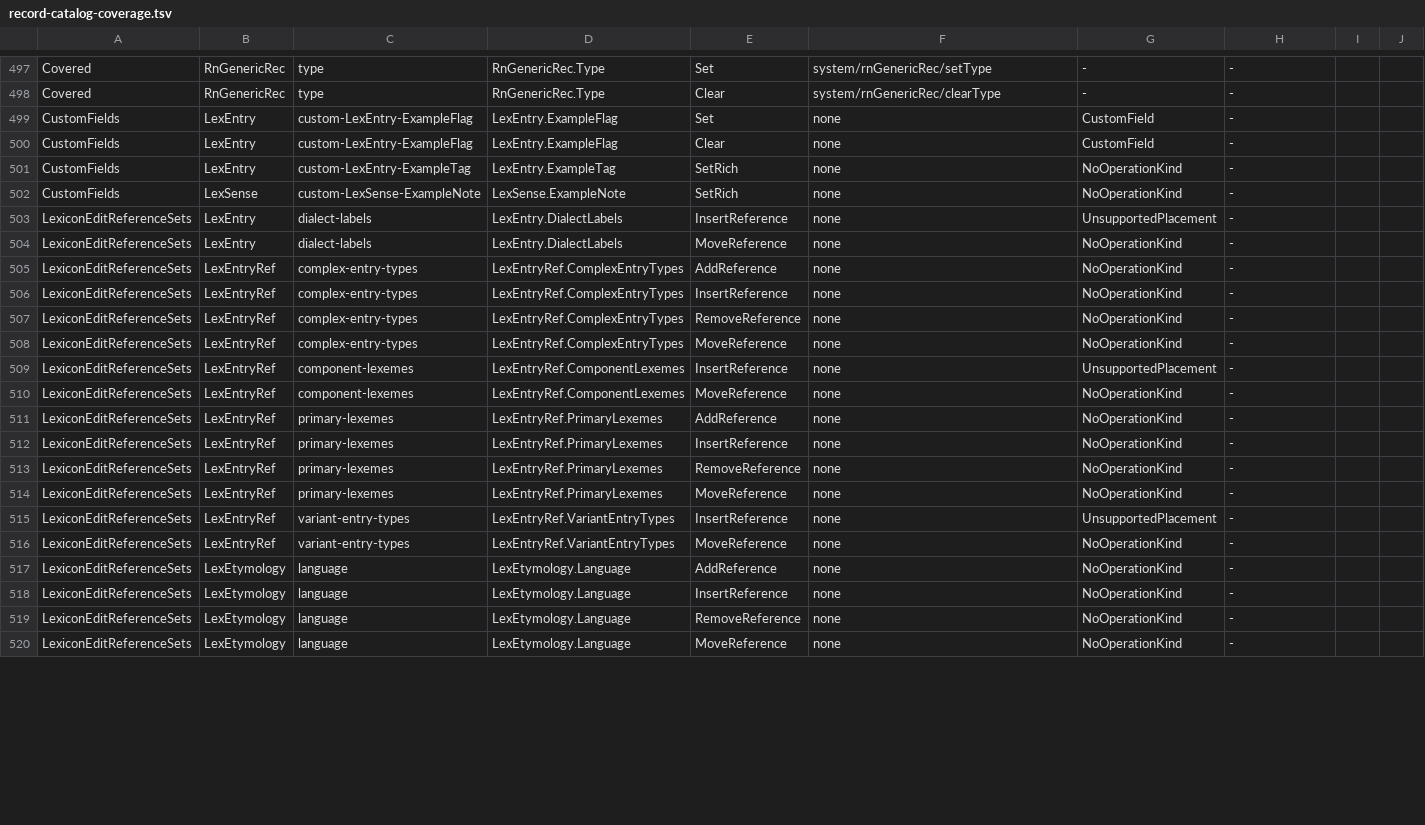
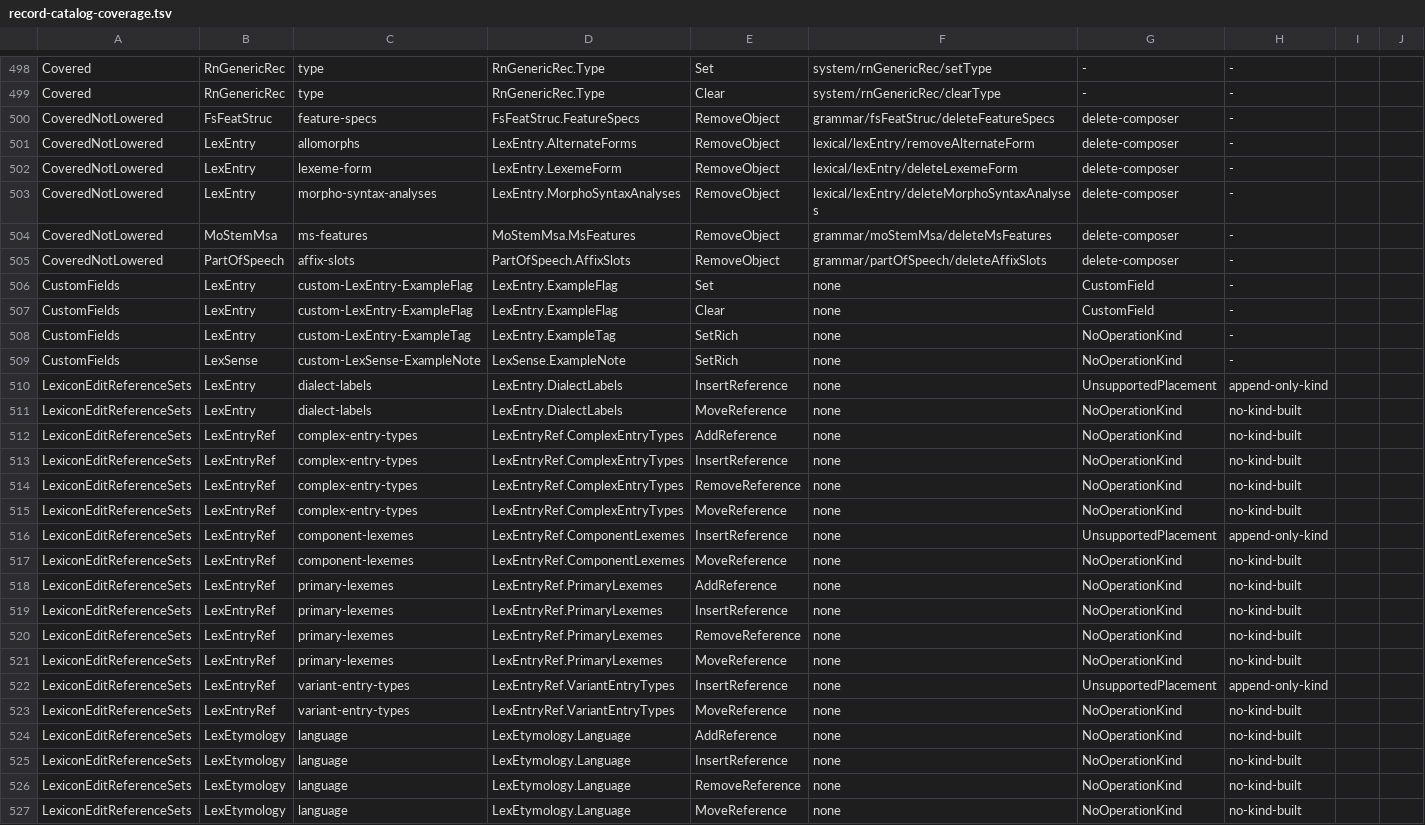
Before and after one commit to sillsdev/motif, a TSV file: manifest/record-catalog-coverage.tsv, drawn as a sheet; only a part is shown, gaps mark what is left out; the diff covers the shown part only.

```diff
--- a/manifest/record-catalog-coverage.tsv
+++ b/manifest/record-catalog-coverage.tsv
@@ -498,2 +499,8 @@ Covered	RnGenericRec	type	RnGenericRec.Type	Set	system/rnGenericRec/setType	-	-
 Covered	RnGenericRec	type	RnGenericRec.Type	Clear	system/rnGenericRec/clearType	-	-
+CoveredNotLowered	FsFeatStruc	feature-specs	FsFeatStruc.FeatureSpecs	RemoveObject	grammar/fsFeatStruc/deleteFeatureSpecs	delete-composer	-
+CoveredNotLowered	LexEntry	allomorphs	LexEntry.AlternateForms	RemoveObject	lexical/lexEntry/removeAlternateForm	delete-composer	-
+CoveredNotLowered	LexEntry	lexeme-form	LexEntry.LexemeForm	RemoveObject	lexical/lexEntry/deleteLexemeForm	delete-composer	-
+CoveredNotLowered	LexEntry	morpho-syntax-analyses	LexEntry.MorphoSyntaxAnalyses	RemoveObject	lexical/lexEntry/deleteMorphoSyntaxAnalyses	delete-composer	-
+CoveredNotLowered	MoStemMsa	ms-features	MoStemMsa.MsFeatures	RemoveObject	grammar/moStemMsa/deleteMsFeatures	delete-composer	-
+CoveredNotLowered	PartOfSpeech	affix-slots	PartOfSpeech.AffixSlots	RemoveObject	grammar/partOfSpeech/deleteAffixSlots	delete-composer	-
 CustomFields	LexEntry	custom-LexEntry-ExampleFlag	LexEntry.ExampleFlag	Set	none	CustomField	-
@@ -502,19 +509,19 @@ CustomFields	LexEntry	custom-LexEntry-ExampleTag	LexEntry.ExampleTag	SetRich	non
 CustomFields	LexSense	custom-LexSense-ExampleNote	LexSense.ExampleNote	SetRich	none	NoOperationKind	-
-LexiconEditReferenceSets	LexEntry	dialect-labels	LexEntry.DialectLabels	InsertReference	none	UnsupportedPlacement	-
-LexiconEditReferenceSets	LexEntry	dialect-labels	LexEntry.DialectLabels	MoveReference	none	NoOperationKind	-
-LexiconEditReferenceSets	LexEntryRef	complex-entry-types	LexEntryRef.ComplexEntryTypes	AddReference	none	NoOperationKind	-
-LexiconEditReferenceSets	LexEntryRef	complex-entry-types	LexEntryRef.ComplexEntryTypes	InsertReference	none	NoOperationKind	-
-LexiconEditReferenceSets	LexEntryRef	complex-entry-types	LexEntryRef.ComplexEntryTypes	RemoveReference	none	NoOperationKind	-
-LexiconEditReferenceSets	LexEntryRef	complex-entry-types	LexEntryRef.ComplexEntryTypes	MoveReference	none	NoOperationKind	-
-LexiconEditReferenceSets	LexEntryRef	component-lexemes	LexEntryRef.ComponentLexemes	InsertReference	none	UnsupportedPlacement	-
-LexiconEditReferenceSets	LexEntryRef	component-lexemes	LexEntryRef.ComponentLexemes	MoveReference	none	NoOperationKind	-
-LexiconEditReferenceSets	LexEntryRef	primary-lexemes	LexEntryRef.PrimaryLexemes	AddReference	none	NoOperationKind	-
-LexiconEditReferenceSets	LexEntryRef	primary-lexemes	LexEntryRef.PrimaryLexemes	InsertReference	none	NoOperationKind	-
-LexiconEditReferenceSets	LexEntryRef	primary-lexemes	LexEntryRef.PrimaryLexemes	RemoveReference	none	NoOperationKind	-
-LexiconEditReferenceSets	LexEntryRef	primary-lexemes	LexEntryRef.PrimaryLexemes	MoveReference	none	NoOperationKind	-
-LexiconEditReferenceSets	LexEntryRef	variant-entry-types	LexEntryRef.VariantEntryTypes	InsertReference	none	UnsupportedPlacement	-
-LexiconEditReferenceSets	LexEntryRef	variant-entry-types	LexEntryRef.VariantEntryTypes	MoveReference	none	NoOperationKind	-
-LexiconEditReferenceSets	LexEtymology	language	LexEtymology.Language	AddReference	none	NoOperationKind	-
-LexiconEditReferenceSets	LexEtymology	language	LexEtymology.Language	InsertReference	none	NoOperationKind	-
-LexiconEditReferenceSets	LexEtymology	language	LexEtymology.Language	RemoveReference	none	NoOperationKind	-
-LexiconEditReferenceSets	LexEtymology	language	LexEtymology.Language	MoveReference	none	NoOperationKind	-
+LexiconEditReferenceSets	LexEntry	dialect-labels	LexEntry.DialectLabels	InsertReference	none	UnsupportedPlacement	append-only-kind
+LexiconEditReferenceSets	LexEntry	dialect-labels	LexEntry.DialectLabels	MoveReference	none	NoOperationKind	no-kind-built
+LexiconEditReferenceSets	LexEntryRef	complex-entry-types	LexEntryRef.ComplexEntryTypes	AddReference	none	NoOperationKind	no-kind-built
+LexiconEditReferenceSets	LexEntryRef	complex-entry-types	LexEntryRef.ComplexEntryTypes	InsertReference	none	NoOperationKind	no-kind-built
+LexiconEditReferenceSets	LexEntryRef	complex-entry-types	LexEntryRef.ComplexEntryTypes	RemoveReference	none	NoOperationKind	no-kind-built
+LexiconEditReferenceSets	LexEntryRef	complex-entry-types	LexEntryRef.ComplexEntryTypes	MoveReference	none	NoOperationKind	no-kind-built
+LexiconEditReferenceSets	LexEntryRef	component-lexemes	LexEntryRef.ComponentLexemes	InsertReference	none	UnsupportedPlacement	append-only-kind
+LexiconEditReferenceSets	LexEntryRef	component-lexemes	LexEntryRef.ComponentLexemes	MoveReference	none	NoOperationKind	no-kind-built
+LexiconEditReferenceSets	LexEntryRef	primary-lexemes	LexEntryRef.PrimaryLexemes	AddReference	none	NoOperationKind	no-kind-built
+LexiconEditReferenceSets	LexEntryRef	primary-lexemes	LexEntryRef.PrimaryLexemes	InsertReference	none	NoOperationKind	no-kind-built
+LexiconEditReferenceSets	LexEntryRef	primary-lexemes	LexEntryRef.PrimaryLexemes	RemoveReference	none	NoOperationKind	no-kind-built
+LexiconEditReferenceSets	LexEntryRef	primary-lexemes	LexEntryRef.PrimaryLexemes	MoveReference	none	NoOperationKind	no-kind-built
+LexiconEditReferenceSets	LexEntryRef	variant-entry-types	LexEntryRef.VariantEntryTypes	InsertReference	none	UnsupportedPlacement	append-only-kind
+LexiconEditReferenceSets	LexEntryRef	variant-entry-types	LexEntryRef.VariantEntryTypes	MoveReference	none	NoOperationKind	no-kind-built
+LexiconEditReferenceSets	LexEtymology	language	LexEtymology.Language	AddReference	none	NoOperationKind	no-kind-built
+LexiconEditReferenceSets	LexEtymology	language	LexEtymology.Language	InsertReference	none	NoOperationKind	no-kind-built
+LexiconEditReferenceSets	LexEtymology	language	LexEtymology.Language	RemoveReference	none	NoOperationKind	no-kind-built
+LexiconEditReferenceSets	LexEtymology	language	LexEtymology.Language	MoveReference	none	NoOperationKind	no-kind-built
```
Also changed, not shown: 7 added rows, 6 removed rows and 3 edited cells elsewhere in this file, 5 other files.
